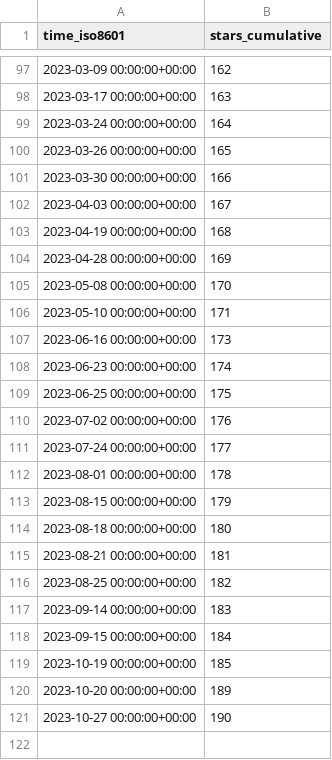
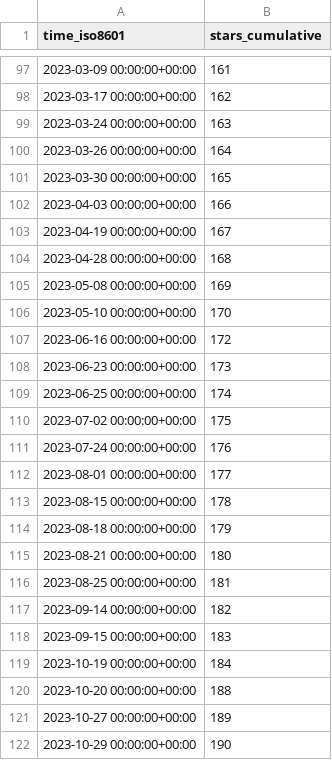
Before and after one commit to awslabs/assisted-log-enabler-for-aws, a CSV file: awslabs/assisted-log-enabler-for-aws/ghrs-data/stargazers.csv, drawn as a sheet; only a part is shown, gaps mark what is left out; the diff covers the shown part only.

```diff
--- a/awslabs/assisted-log-enabler-for-aws/ghrs-data/stargazers.csv
+++ b/awslabs/assisted-log-enabler-for-aws/ghrs-data/stargazers.csv
@@ -97,25 +97,26 @@ time_iso8601,stars_cumulative
-2023-03-09 00:00:00+00:00,162
-2023-03-17 00:00:00+00:00,163
-2023-03-24 00:00:00+00:00,164
-2023-03-26 00:00:00+00:00,165
-2023-03-30 00:00:00+00:00,166
-2023-04-03 00:00:00+00:00,167
-2023-04-19 00:00:00+00:00,168
-2023-04-28 00:00:00+00:00,169
-2023-05-08 00:00:00+00:00,170
-2023-05-10 00:00:00+00:00,171
-2023-06-16 00:00:00+00:00,173
-2023-06-23 00:00:00+00:00,174
-2023-06-25 00:00:00+00:00,175
-2023-07-02 00:00:00+00:00,176
-2023-07-24 00:00:00+00:00,177
-2023-08-01 00:00:00+00:00,178
-2023-08-15 00:00:00+00:00,179
-2023-08-18 00:00:00+00:00,180
-2023-08-21 00:00:00+00:00,181
-2023-08-25 00:00:00+00:00,182
-2023-09-14 00:00:00+00:00,183
-2023-09-15 00:00:00+00:00,184
-2023-10-19 00:00:00+00:00,185
-2023-10-20 00:00:00+00:00,189
-2023-10-27 00:00:00+00:00,190
+2023-03-09 00:00:00+00:00,161
+2023-03-17 00:00:00+00:00,162
+2023-03-24 00:00:00+00:00,163
+2023-03-26 00:00:00+00:00,164
+2023-03-30 00:00:00+00:00,165
+2023-04-03 00:00:00+00:00,166
+2023-04-19 00:00:00+00:00,167
+2023-04-28 00:00:00+00:00,168
+2023-05-08 00:00:00+00:00,169
+2023-05-10 00:00:00+00:00,170
+2023-06-16 00:00:00+00:00,172
+2023-06-23 00:00:00+00:00,173
+2023-06-25 00:00:00+00:00,174
+2023-07-02 00:00:00+00:00,175
+2023-07-24 00:00:00+00:00,176
+2023-08-01 00:00:00+00:00,177
+2023-08-15 00:00:00+00:00,178
+2023-08-18 00:00:00+00:00,179
+2023-08-21 00:00:00+00:00,180
+2023-08-25 00:00:00+00:00,181
+2023-09-14 00:00:00+00:00,182
+2023-09-15 00:00:00+00:00,183
+2023-10-19 00:00:00+00:00,184
+2023-10-20 00:00:00+00:00,188
+2023-10-27 00:00:00+00:00,189
+2023-10-29 00:00:00+00:00,190
```
Also changed, not shown: 27 edited cells elsewhere in this file.
